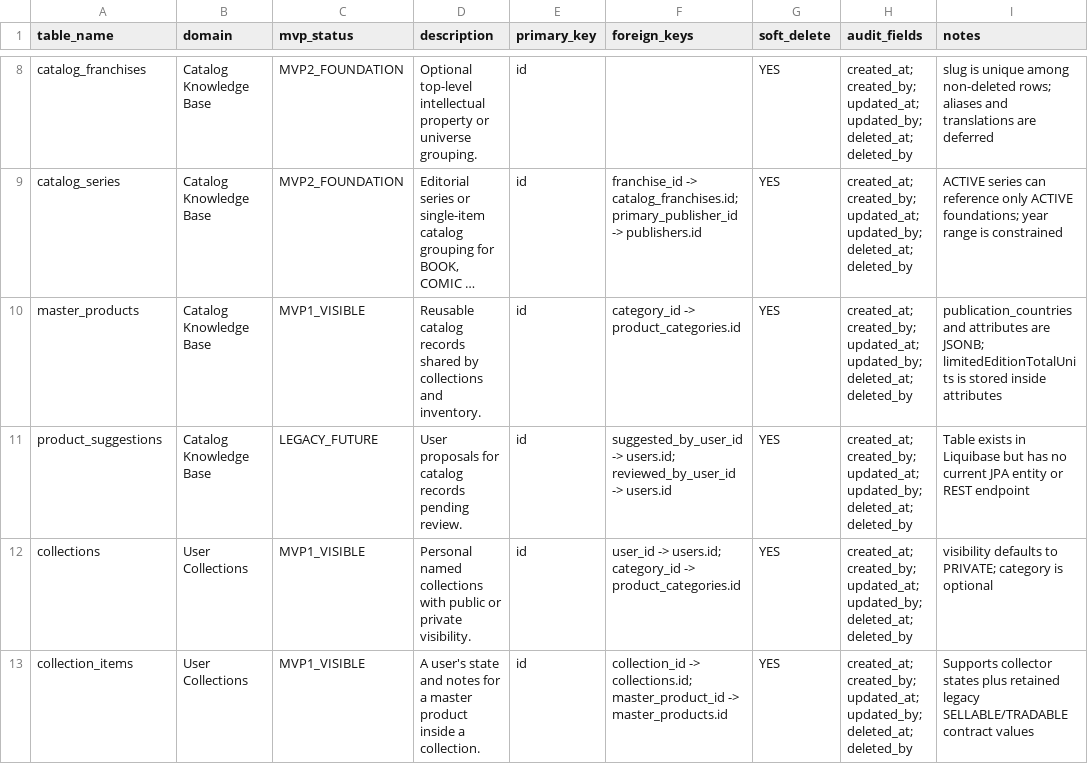
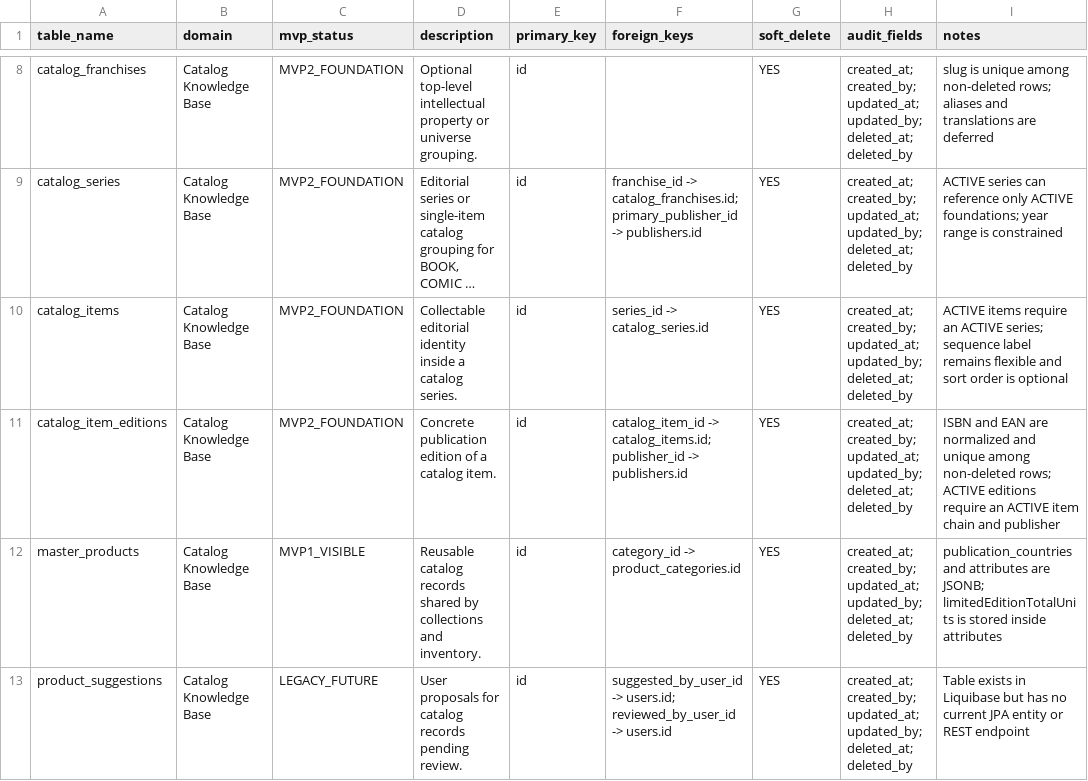
Before and after one commit to AlbertoSoriaCarrillo/collectohub, a CSV file: docs/export/database-tables.csv, drawn as a sheet; only a part is shown, gaps mark what is left out; the shorter side is filled out with more unchanged rows; long unchanged cells end in …; the diff names each change by its address in the sheet, - before the commit and + after, or states it on an @@ line.

```diff
--- a/docs/export/database-tables.csv
+++ b/docs/export/database-tables.csv
+row 10: catalog_items | Catalog Knowledge Base | MVP2_FOUNDATION | Collectable editorial identity inside a catalog series. | id | series_id -> catalog_series.id | YES | created_at; created_by; updated_at; updated_by; deleted_at; deleted_by | ACTIVE items require an ACTIVE series; sequence label remains flexible and sort order is optional
+row 11: catalog_item_editions | Catalog Knowledge Base | MVP2_FOUNDATION | Concrete publication edition of a catalog item. | id | catalog_item_id -> catalog_items.id; publisher_id -> publishers.id | YES | created_at; created_by; updated_at; updated_by; deleted_at; deleted_by | ISBN and EAN are normalized and unique among non-deleted rows; ACTIVE editions require an ACTIVE item chain and publisher
```
Also changed, not shown: docs/export/backend-endpoints.csv, 40 other files.
